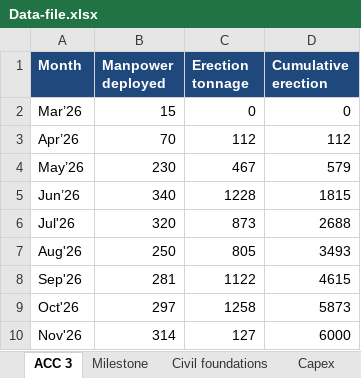
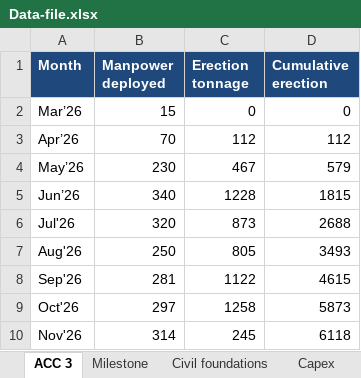
Before and after one commit to kaimal-abu/Project-Dashboard, an Excel workbook: Data-file.xlsx, sheet ACC 3, drawn as a sheet; values as stored, in another font and other column widths than the file's, no borders; the diff names each change by its address in the sheet, - before the commit and + after, or states it on an @@ line.

```diff
--- a/Data-file.xlsx (sheet ACC 3)
+++ b/Data-file.xlsx (sheet ACC 3)
-C10 (Erection tonnage): 127
+C10 (Erection tonnage): 245
-D10 (Cumulative erection): 6000
+D10 (Cumulative erection): 6118
```
Also changed, not shown: sheet Manpower, sheet Electrical, Daily-updates.xlsx.
